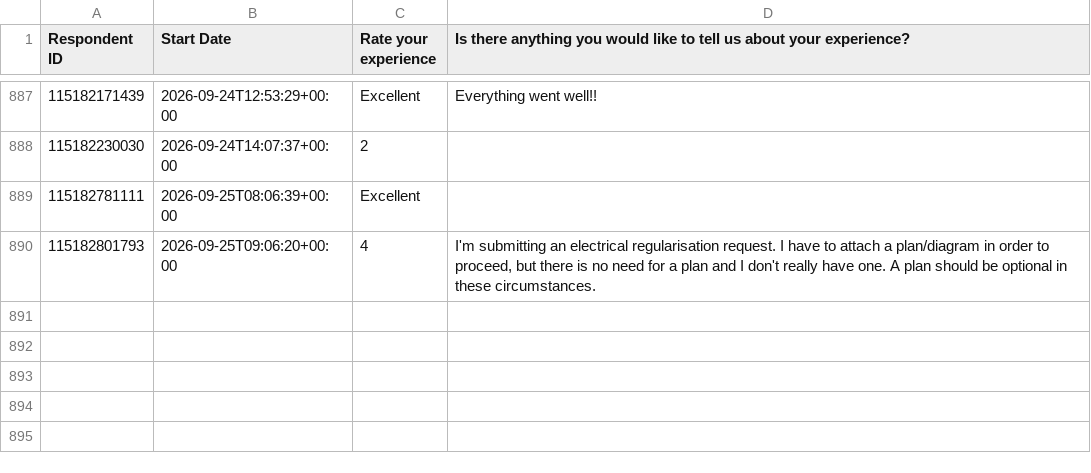
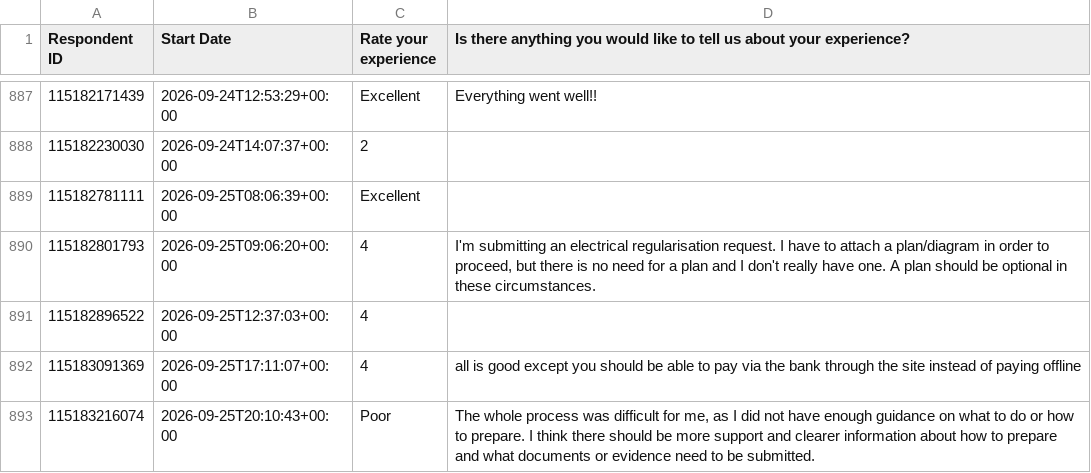
Before and after one commit to NidaAzizMirza/BCFeedback_dashboard, a CSV file: data/survey_cache.csv, drawn as a sheet; only a part is shown, gaps mark what is left out; the diff names each change by its address in the sheet, - before the commit and + after, or states it on an @@ line.

```diff
--- a/data/survey_cache.csv
+++ b/data/survey_cache.csv
+row 891: 115182896522 | 2026-09-25T12:37:03+00:00 | 4
+row 892: 115183091369 | 2026-09-25T17:11:07+00:00 | 4 | all is good except you should be able to pay via the bank through the site instead of paying offline
+row 893: 115183216074 | 2026-09-25T20:10:43+00:00 | Poor | The whole process was difficult for me, as I did not have enough guidance on what to do or how to prepare. I think there should be more support and clearer information about how to prepare and what documents or evidence need to be submitted.
```
Also changed, not shown: 1 other file.
